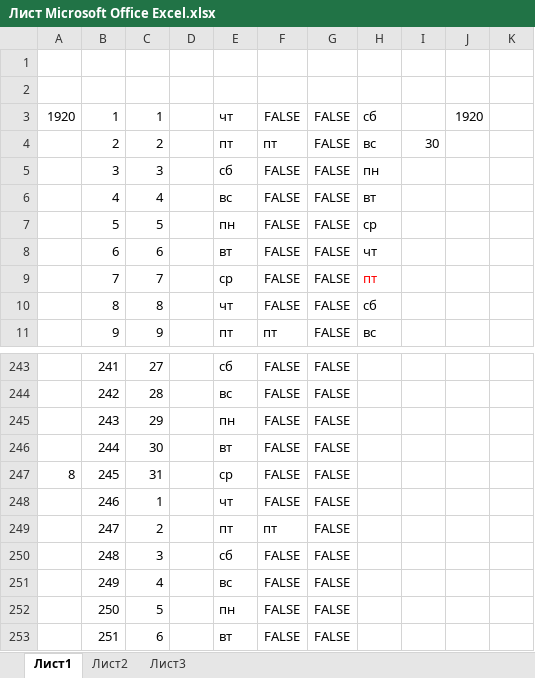
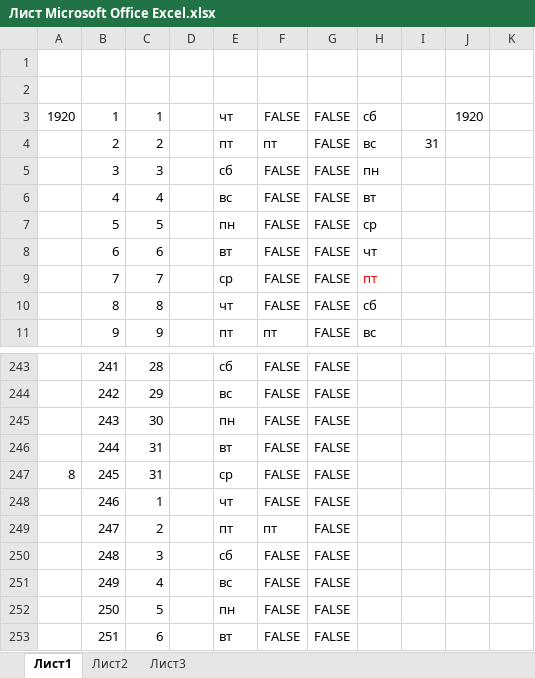
Before and after one commit to valerpenko/jakob, an Excel workbook: Лист Microsoft Office Excel.xlsx, sheet Лист1, drawn as a sheet; only a part is shown, gaps mark what is left out; values as stored, in another font and other column widths than the file's, no borders; conditional formats not drawn; the diff covers the shown part only; the diff names each change by its address in the sheet, - before the commit and + after, or states it on an @@ line.

Commit message:
Santa Claus partialy fixed 3

```diff
--- a/Лист Microsoft Office Excel.xlsx (sheet Лист1)
+++ b/Лист Microsoft Office Excel.xlsx (sheet Лист1)
-I4: 30
+I4: 31
-C243: 27
+C243: 28
-C244: 28
+C244: 29
-C245: 29
+C245: 30
-C246: 30
+C246: 31
```
Also changed, not shown: 57 edited cells and cell formats elsewhere in this sheet.
